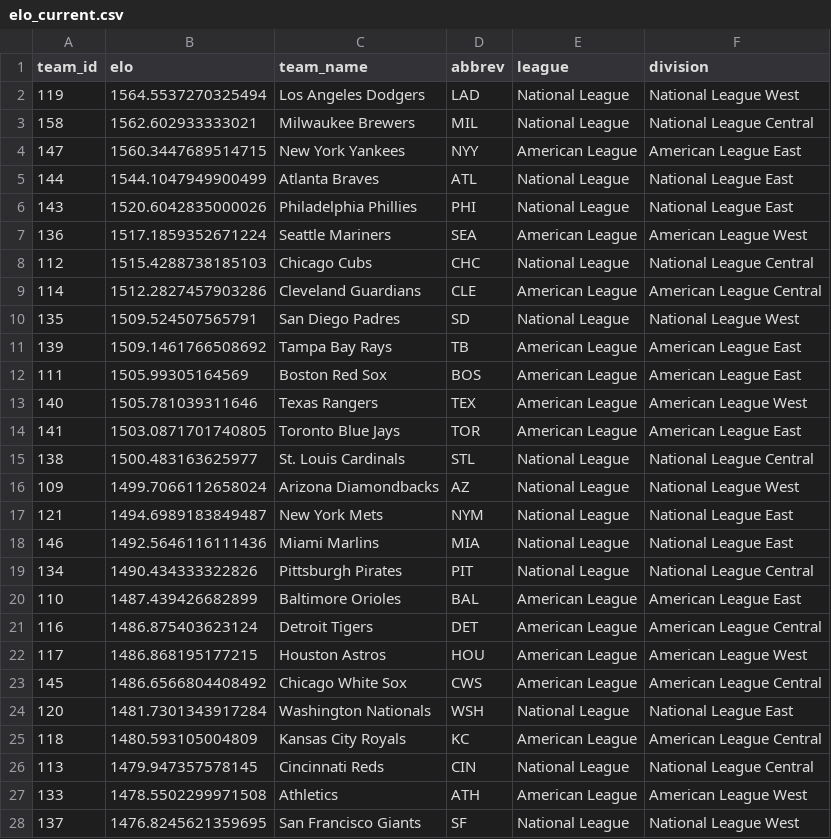
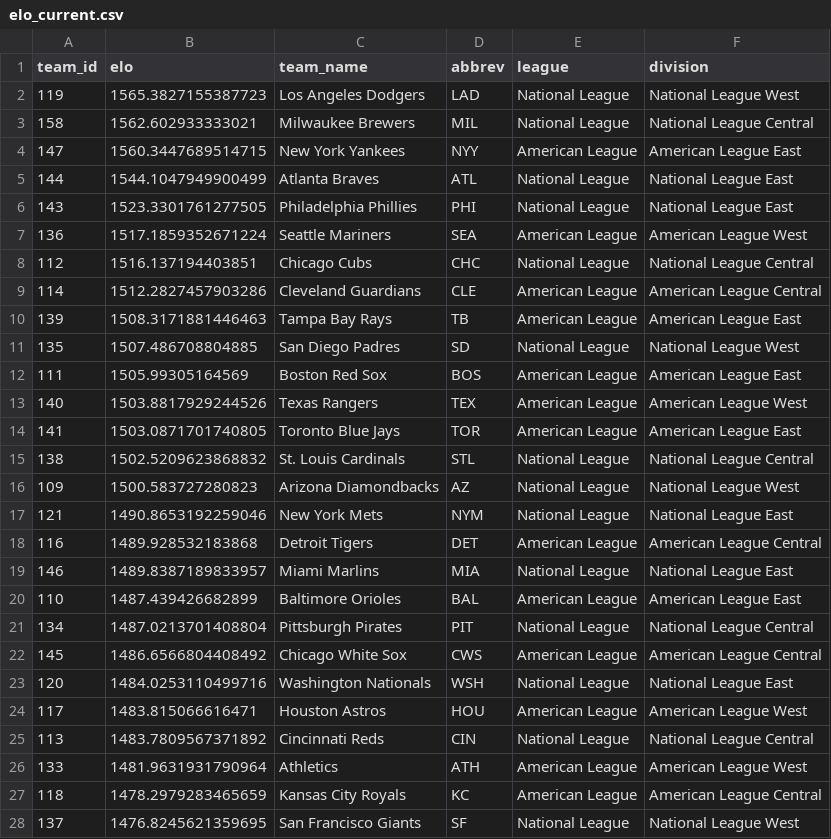
Before and after one commit to JarvisLee511/mlb-playoff-predictor-2026, a CSV file: outputs/elo_current.csv, drawn as a sheet; only a part is shown; the diff covers the shown part only.

```diff
--- a/outputs/elo_current.csv
+++ b/outputs/elo_current.csv
@@ -1,3 +1,3 @@
 team_id,elo,team_name,abbrev,league,division
-119,1564.5537270325494,Los Angeles Dodgers,LAD,National League,National League West
+119,1565.3827155387723,Los Angeles Dodgers,LAD,National League,National League West
 158,1562.602933333021,Milwaukee Brewers,MIL,National League,National League Central
@@ -5,24 +5,24 @@ team_id,elo,team_name,abbrev,league,division
 144,1544.1047949900499,Atlanta Braves,ATL,National League,National League East
-143,1520.6042835000026,Philadelphia Phillies,PHI,National League,National League East
+143,1523.3301761277505,Philadelphia Phillies,PHI,National League,National League East
 136,1517.1859352671224,Seattle Mariners,SEA,American League,American League West
-112,1515.4288738185103,Chicago Cubs,CHC,National League,National League Central
+112,1516.137194403851,Chicago Cubs,CHC,National League,National League Central
 114,1512.2827457903286,Cleveland Guardians,CLE,American League,American League Central
-135,1509.524507565791,San Diego Padres,SD,National League,National League West
-139,1509.1461766508692,Tampa Bay Rays,TB,American League,American League East
+139,1508.3171881446463,Tampa Bay Rays,TB,American League,American League East
+135,1507.486708804885,San Diego Padres,SD,National League,National League West
 111,1505.99305164569,Boston Red Sox,BOS,American League,American League East
-140,1505.781039311646,Texas Rangers,TEX,American League,American League West
+140,1503.8817929244526,Texas Rangers,TEX,American League,American League West
 141,1503.0871701740805,Toronto Blue Jays,TOR,American League,American League East
-138,1500.483163625977,St. Louis Cardinals,STL,National League,National League Central
-109,1499.7066112658024,Arizona Diamondbacks,AZ,National League,National League West
-121,1494.6989183849487,New York Mets,NYM,National League,National League East
-146,1492.5646116111436,Miami Marlins,MIA,National League,National League East
-134,1490.434333322826,Pittsburgh Pirates,PIT,National League,National League Central
+138,1502.5209623868832,St. Louis Cardinals,STL,National League,National League Central
+109,1500.583727280823,Arizona Diamondbacks,AZ,National League,National League West
+121,1490.8653192259046,New York Mets,NYM,National League,National League East
+116,1489.928532183868,Detroit Tigers,DET,American League,American League Central
+146,1489.8387189833957,Miami Marlins,MIA,National League,National League East
 110,1487.439426682899,Baltimore Orioles,BAL,American League,American League East
-116,1486.875403623124,Detroit Tigers,DET,American League,American League Central
-117,1486.868195177215,Houston Astros,HOU,American League,American League West
+134,1487.0213701408804,Pittsburgh Pirates,PIT,National League,National League Central
 145,1486.6566804408492,Chicago White Sox,CWS,American League,American League Central
-120,1481.7301343917284,Washington Nationals,WSH,National League,National League East
-118,1480.593105004809,Kansas City Royals,KC,American League,American League Central
-113,1479.947357578145,Cincinnati Reds,CIN,National League,National League Central
-133,1478.5502299971508,Athletics,ATH,American League,American League West
+120,1484.0253110499716,Washington Nationals,WSH,National League,National League East
+117,1483.815066616471,Houston Astros,HOU,American League,American League West
+113,1483.7809567371892,Cincinnati Reds,CIN,National League,National League Central
+133,1481.9631931790964,Athletics,ATH,American League,American League West
+118,1478.2979283465659,Kansas City Royals,KC,American League,American League Central
 137,1476.8245621359695,San Francisco Giants,SF,National League,National League West
```
Also changed, not shown: 3 edited cells elsewhere in this file, data/predictions_log.csv, data/probables.csv, 11 other files.
